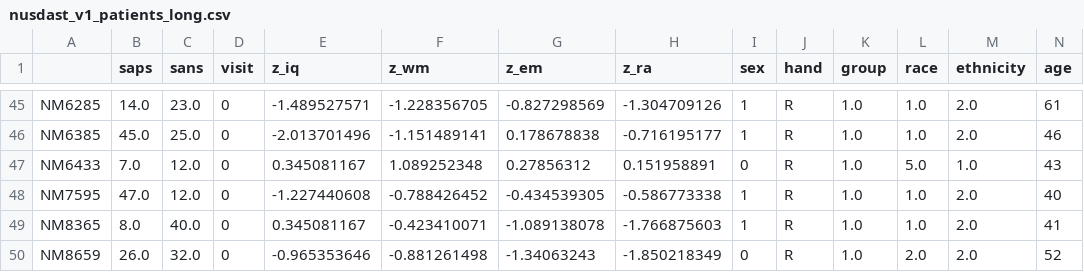
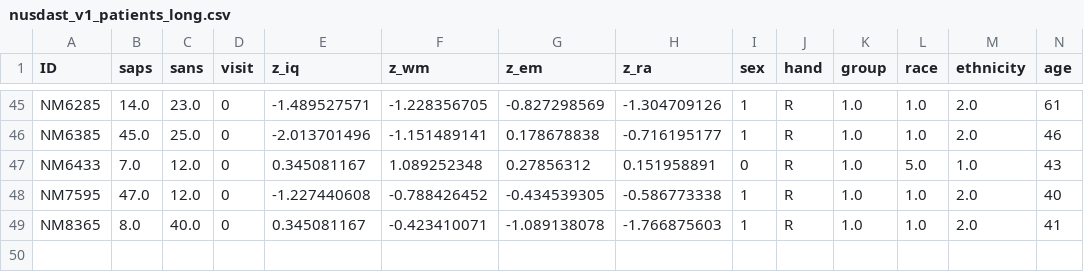
Before and after one commit to predictive-clinical-neuroscience/NM_educational_OHBM24, a CSV file: slot3_RehakBuckova/nusdast_v1_patients_long.csv, drawn as a sheet; only a part is shown, gaps mark what is left out; rows hold the shown columns only; the diff names each change by its address in the sheet, - before the commit and + after, or states it on an @@ line.

```diff
--- a/slot3_RehakBuckova/nusdast_v1_patients_long.csv
+++ b/slot3_RehakBuckova/nusdast_v1_patients_long.csv
-A1: (empty)
+A1: ID
-row 50: NM8659 | 26.0 | 32.0 | 0 | -0.965353646 | -0.881261498 | -1.34063243 | -1.850218349 | 0 | R | 1.0 | 2.0 | 2.0 | 52
```
Also changed, not shown: slot3_RehakBuckova/nusdast_controls_adapt.csv, slot3_RehakBuckova/nusdast_v1_controls_long.csv, 3 other files.
